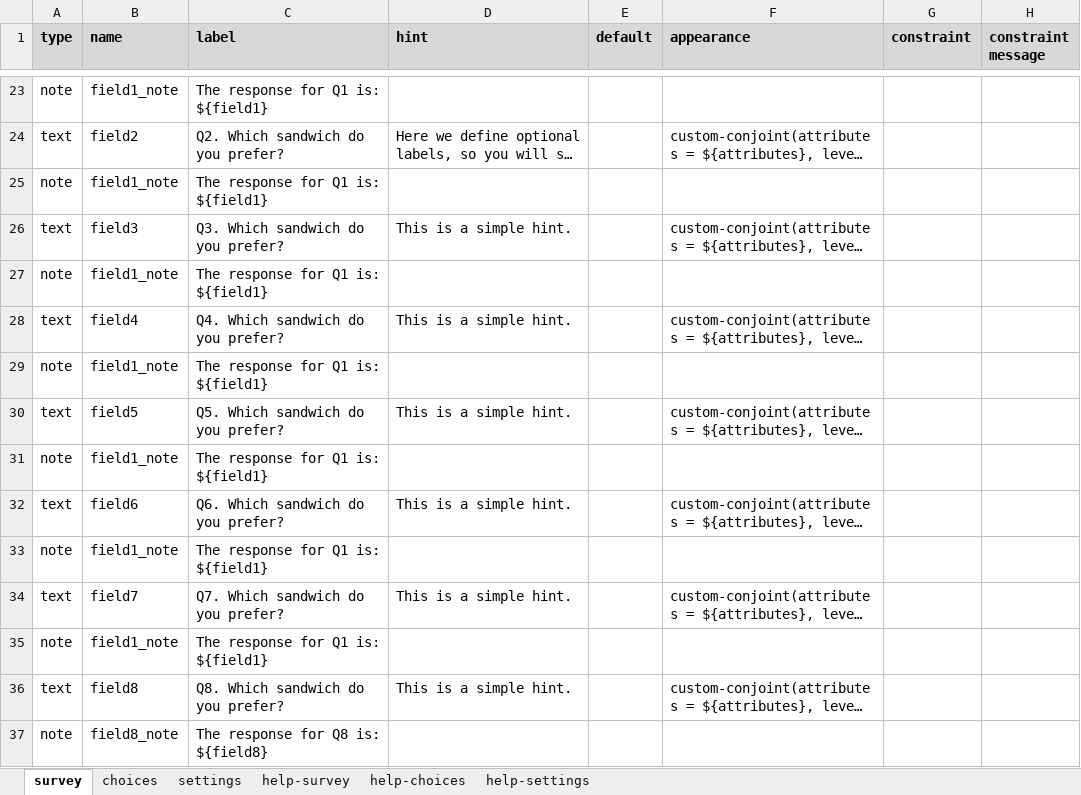
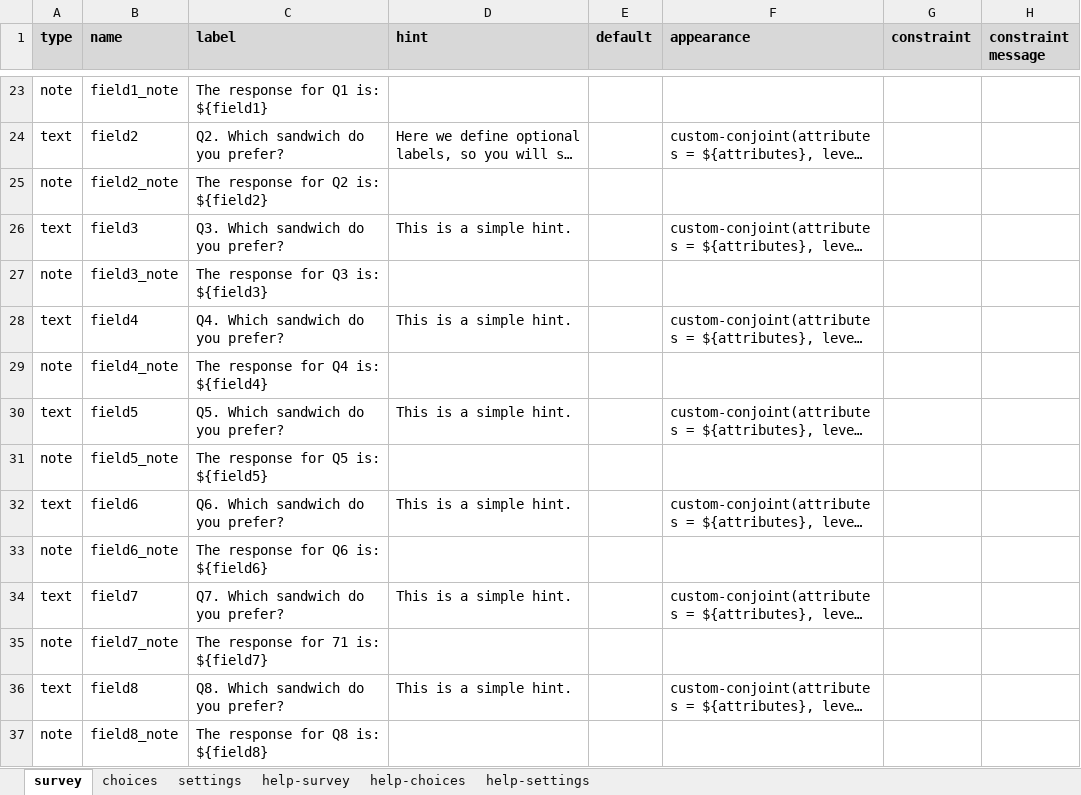
Before and after one commit to surveycto/conjoint, an Excel workbook: extras/Plug-in Sample form - Conjoint Analysis.xlsx, sheet survey, drawn as a sheet; only a part is shown, gaps mark what is left out; long unchanged cells end in …; values as stored, in another font and other column widths than the file's, no borders; conditional formats not drawn; the diff names each change by its address in the sheet, - before the commit and + after, or states it on an @@ line.

Commit message:
fix issue when updating response

```diff
--- a/extras/Plug-in Sample form - Conjoint Analysis.xlsx (sheet survey)
+++ b/extras/Plug-in Sample form - Conjoint Analysis.xlsx (sheet survey)
-B25 (name): field1_note
+B25 (name): field2_note
-C25 (label): The response for Q1 is: ${field1}
+C25 (label): The response for Q2 is: ${field2}
-B27 (name): field1_note
+B27 (name): field3_note
-C27 (label): The response for Q1 is: ${field1}
+C27 (label): The response for Q3 is: ${field3}
-B29 (name): field1_note
+B29 (name): field4_note
-C29 (label): The response for Q1 is: ${field1}
+C29 (label): The response for Q4 is: ${field4}
-B31 (name): field1_note
+B31 (name): field5_note
-C31 (label): The response for Q1 is: ${field1}
+C31 (label): The response for Q5 is: ${field5}
-B33 (name): field1_note
+B33 (name): field6_note
-C33 (label): The response for Q1 is: ${field1}
+C33 (label): The response for Q6 is: ${field6}
-B35 (name): field1_note
+B35 (name): field7_note
-C35 (label): The response for Q1 is: ${field1}
+C35 (label): The response for 71 is: ${field7}
```
Also changed, not shown: sheet settings, 7 other files.
